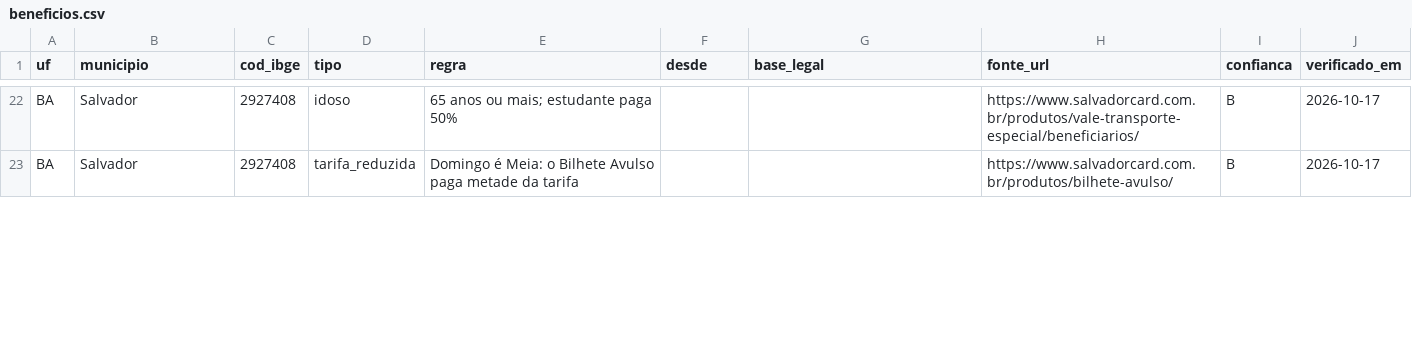
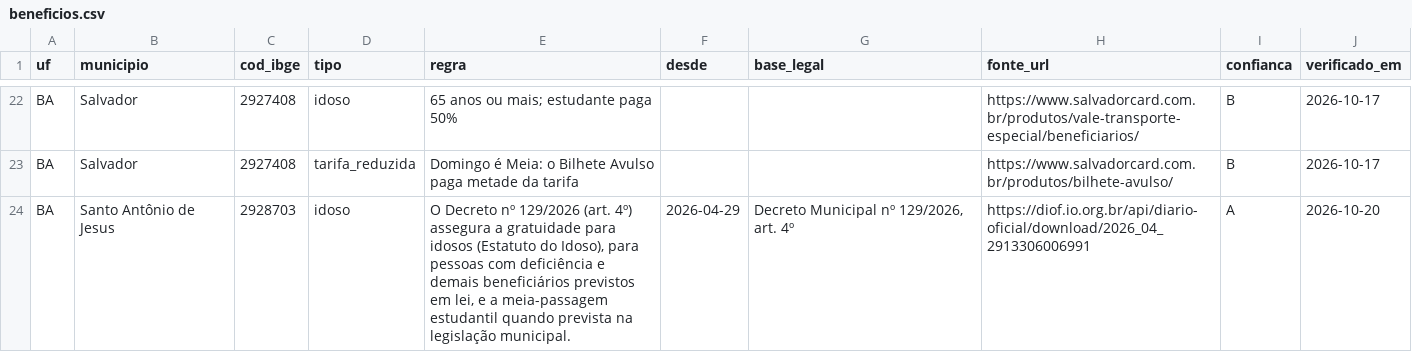
Before and after one commit to OtimizaPro/tarifas_integracoestarifarias_transportepublico_brasileiro, a CSV file: dados/beneficios.csv, drawn as a sheet; only a part is shown, gaps mark what is left out; the diff covers the shown part only; the diff names each change by its address in the sheet, - before the commit and + after, or states it on an @@ line.

```diff
--- a/dados/beneficios.csv
+++ b/dados/beneficios.csv
+row 24: BA | Santo Antônio de Jesus | 2928703 | idoso | O Decreto nº 129/2026 (art. 4º) assegura a gratuidade para idosos (Estatuto do Idoso), para pessoas com deficiência e demais beneficiários previstos em lei, e a meia-passagem estudantil quando prevista na legislação municipal. | 2026-04-29 | Decreto Municipal nº 129/2026, art. 4º | https://diof.io.org.br/api/diario-oficial/download/2026_04_2913306006991 | A | 2026-10-20
```
Also changed, not shown: 3 added rows and 24 edited cells elsewhere in this file, dados/reajustes.csv, 18 other files.
